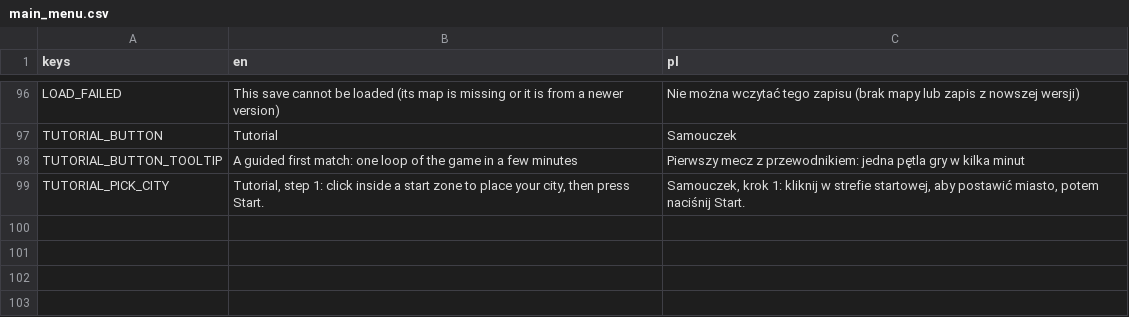
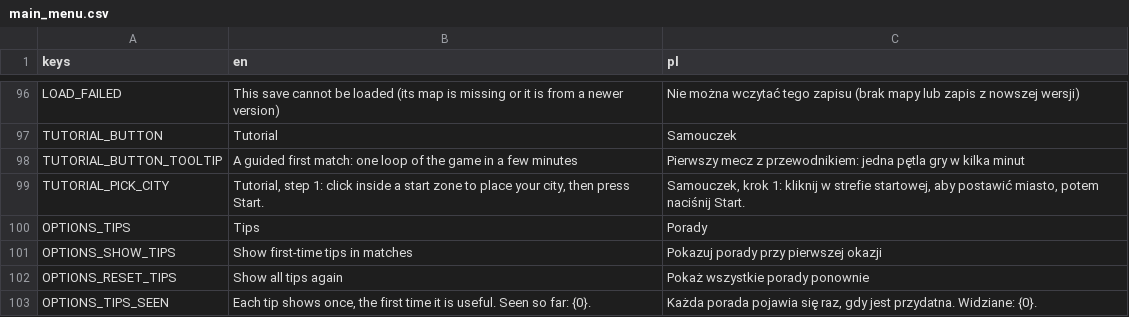
Before and after one commit to destinjones/godot-open-rts, a CSV file: assets/translations/main_menu.csv, drawn as a sheet; only a part is shown, gaps mark what is left out.

```diff
--- a/assets/translations/main_menu.csv
+++ b/assets/translations/main_menu.csv
@@ -103 +103,5 @@ TUTORIAL_BUTTON_TOOLTIP,A guided first match: one loop of the game in a few minu
 TUTORIAL_PICK_CITY,"Tutorial, step 1: click inside a start zone to place your city, then press Start.","Samouczek, krok 1: kliknij w strefie startowej, aby postawić miasto, potem naciśnij Start."
+OPTIONS_TIPS,Tips,Porady
+OPTIONS_SHOW_TIPS,Show first-time tips in matches,Pokazuj porady przy pierwszej okazji
+OPTIONS_RESET_TIPS,Show all tips again,Pokaż wszystkie porady ponownie
+OPTIONS_TIPS_SEEN,"Each tip shows once, the first time it is useful. Seen so far: {0}.","Każda porada pojawia się raz, gdy jest przydatna. Widziane: {0}."
```
Also changed, not shown: assets/translations/guide.csv, 18 other files.
